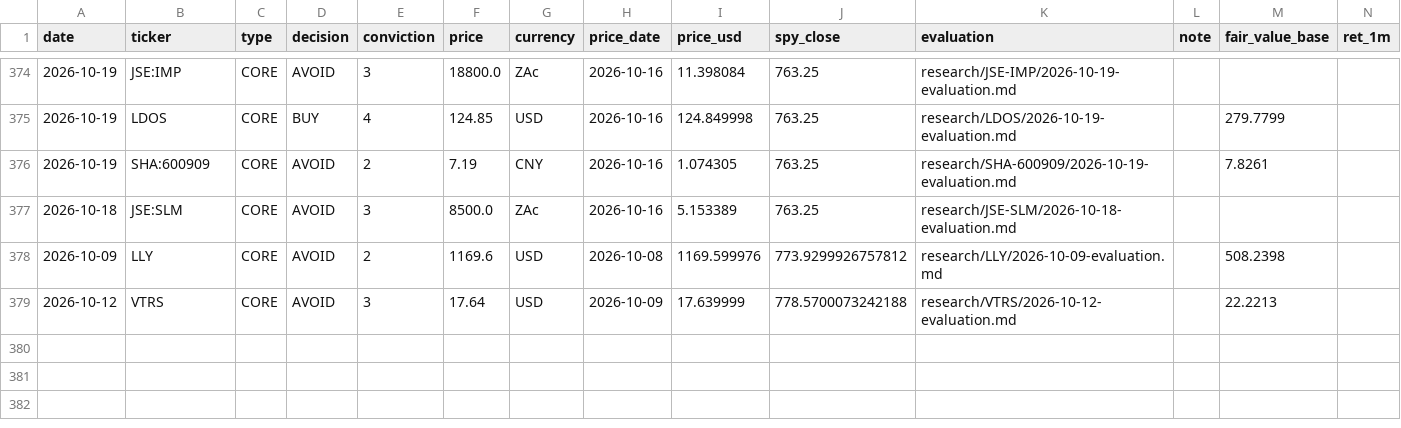
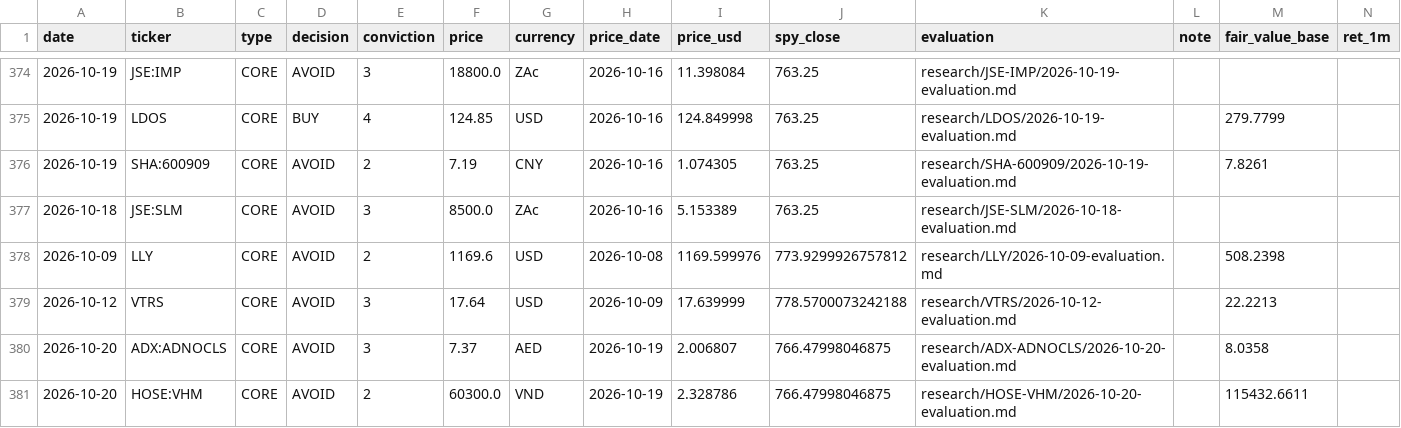
Before and after one commit to oskarajaspinall-cell/paper-portfolio, a CSV file: portfolio/decisions.csv, drawn as a sheet; only a part is shown, gaps mark what is left out; rows hold the shown columns only; the diff names each change by its address in the sheet, - before the commit and + after, or states it on an @@ line.

```diff
--- a/portfolio/decisions.csv
+++ b/portfolio/decisions.csv
+row 380: 2026-10-20 | ADX:ADNOCLS | CORE | AVOID | 3 | 7.37 | AED | 2026-10-19 | 2.006807 | 766.47998046875 | research/ADX-ADNOCLS/2026-10-20-evaluation.md |  | 8.0358
+row 381: 2026-10-20 | HOSE:VHM | CORE | AVOID | 2 | 60300.0 | VND | 2026-10-19 | 2.328786 | 766.47998046875 | research/HOSE-VHM/2026-10-20-evaluation.md |  | 115432.6611
```
Also changed, not shown: portfolio/entry_watch.csv, 17 other files.
